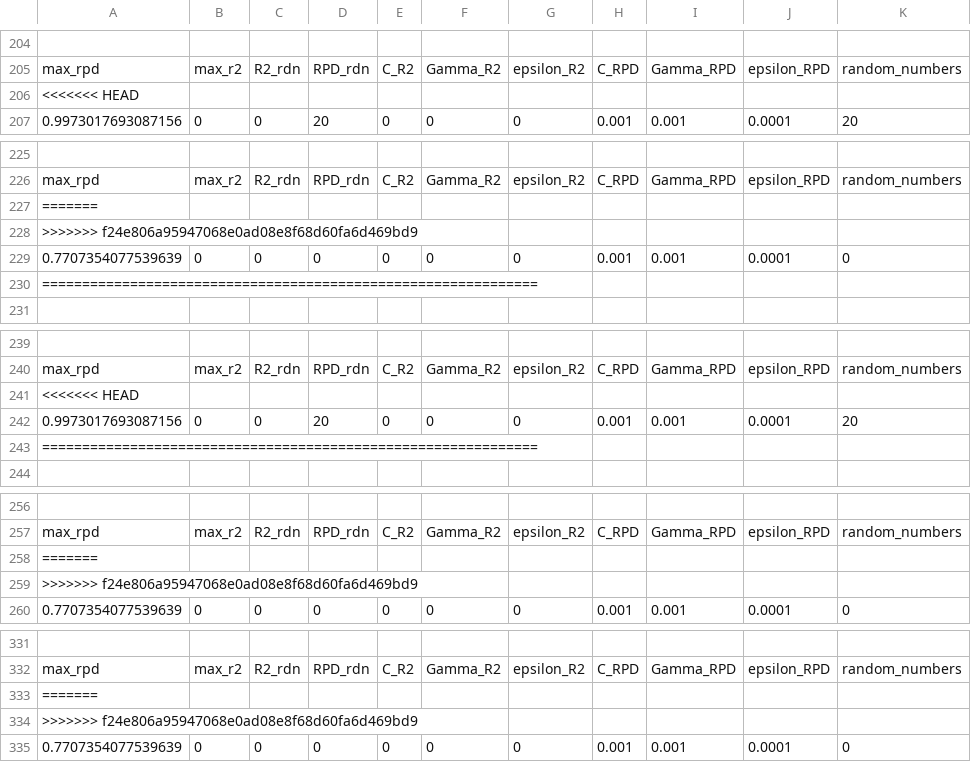
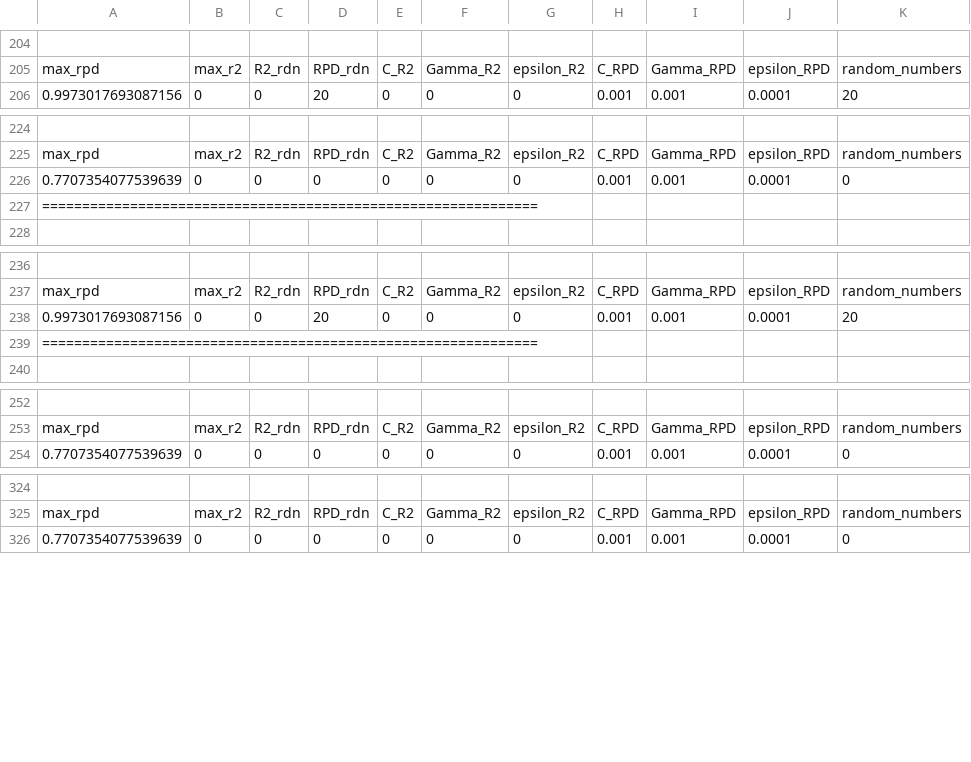
Before and after one commit to JaoIndio/TopicosDissertacao, a CSV file: Processamento/Universal_pyEnv/Brasil_SpectralLib_MIR/RandomForest/rf_env/src/bestFit_RandomForest.csv, drawn as a sheet; only a part is shown, gaps mark what is left out; the diff covers the shown part only; the diff names each change by its address in the sheet, - before the commit and + after, or states it on an @@ line.

```diff
--- a/Processamento/Universal_pyEnv/Brasil_SpectralLib_MIR/RandomForest/rf_env/src/bestFit_RandomForest.csv
+++ b/Processamento/Universal_pyEnv/Brasil_SpectralLib_MIR/RandomForest/rf_env/src/bestFit_RandomForest.csv
-row 206: <<<<<<< HEAD
-row 227: =======
-row 228: >>>>>>> f24e806a95947068e0ad08e8f68d60fa6d469bd9
-row 241: <<<<<<< HEAD
-row 258: =======
-row 259: >>>>>>> f24e806a95947068e0ad08e8f68d60fa6d469bd9
-row 333: =======
-row 334: >>>>>>> f24e806a95947068e0ad08e8f68d60fa6d469bd9
```
Also changed, not shown: 1 removed row elsewhere in this file, Processamento/Universal_pyEnv/Brasil_SpectralLib_MIR/DecisionTree/DecisionTree_env/src/DecisionTree_BackUp.csv, Processamento/Universal_pyEnv/Brasil_SpectralLib_MIR/SVR/linear_PCA/linearPCA_env/src/bestFit_SVR_linear.csv, 11 other files.
